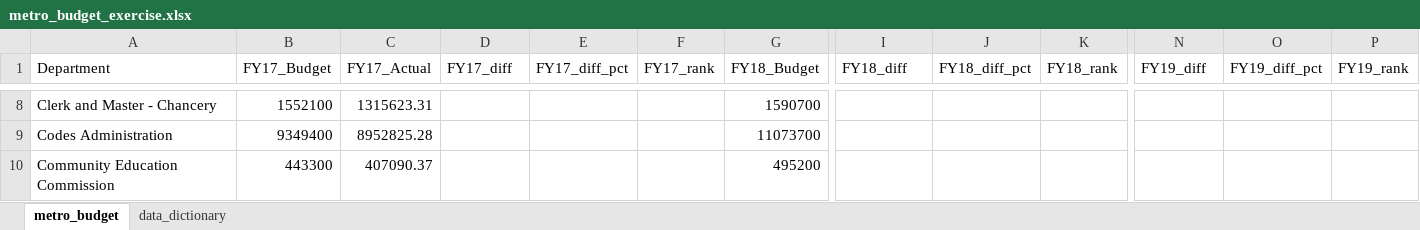
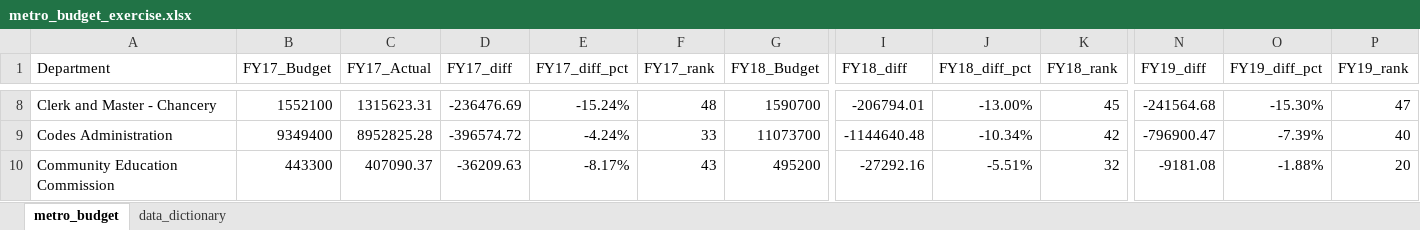
Before and after one commit to NSS-Data-Analytics-Cohort-10/lookups-budget-SullivanAV, an Excel workbook: metro_budget_exercise.xlsx, sheet metro_budget, drawn as a sheet; only a part is shown, gaps mark what is left out; values as stored, in another font and other column widths than the file's, no borders; the diff covers the shown part only; the diff names each change by its address in the sheet, - before the commit and + after, or states it on an @@ line.

```diff
--- a/metro_budget_exercise.xlsx (sheet metro_budget)
+++ b/metro_budget_exercise.xlsx (sheet metro_budget)
-D8 (FY17_diff): (empty)
+D8 (FY17_diff): -236476.69
-E8 (FY17_diff_pct): (empty)
+E8 (FY17_diff_pct): -15.24%
-F8 (FY17_rank): (empty)
+F8 (FY17_rank): 48
-I8 (FY18_diff): (empty)
+I8 (FY18_diff): -206794.01
-J8 (FY18_diff_pct): (empty)
+J8 (FY18_diff_pct): -13.00%
-K8 (FY18_rank): (empty)
+K8 (FY18_rank): 45
-N8 (FY19_diff): (empty)
+N8 (FY19_diff): -241564.68
-O8 (FY19_diff_pct): (empty)
+O8 (FY19_diff_pct): -15.30%
-P8 (FY19_rank): (empty)
+P8 (FY19_rank): 47
-D9 (FY17_diff): (empty)
+D9 (FY17_diff): -396574.72
-E9 (FY17_diff_pct): (empty)
+E9 (FY17_diff_pct): -4.24%
-F9 (FY17_rank): (empty)
+F9 (FY17_rank): 33
-I9 (FY18_diff): (empty)
+I9 (FY18_diff): -1144640.48
-J9 (FY18_diff_pct): (empty)
+J9 (FY18_diff_pct): -10.34%
-K9 (FY18_rank): (empty)
+K9 (FY18_rank): 42
-N9 (FY19_diff): (empty)
+N9 (FY19_diff): -796900.47
-O9 (FY19_diff_pct): (empty)
+O9 (FY19_diff_pct): -7.39%
-P9 (FY19_rank): (empty)
+P9 (FY19_rank): 40
-D10 (FY17_diff): (empty)
+D10 (FY17_diff): -36209.63
-E10 (FY17_diff_pct): (empty)
+E10 (FY17_diff_pct): -8.17%
-F10 (FY17_rank): (empty)
+F10 (FY17_rank): 43
-I10 (FY18_diff): (empty)
+I10 (FY18_diff): -27292.16
-J10 (FY18_diff_pct): (empty)
+J10 (FY18_diff_pct): -5.51%
-K10 (FY18_rank): (empty)
+K10 (FY18_rank): 32
-N10 (FY19_diff): (empty)
+N10 (FY19_diff): -9181.08
-O10 (FY19_diff_pct): (empty)
+O10 (FY19_diff_pct): -1.88%
-P10 (FY19_rank): (empty)
+P10 (FY19_rank): 20
```
Also changed, not shown: 18 added rows, 18 removed rows and 432 edited cells elsewhere in this sheet.
